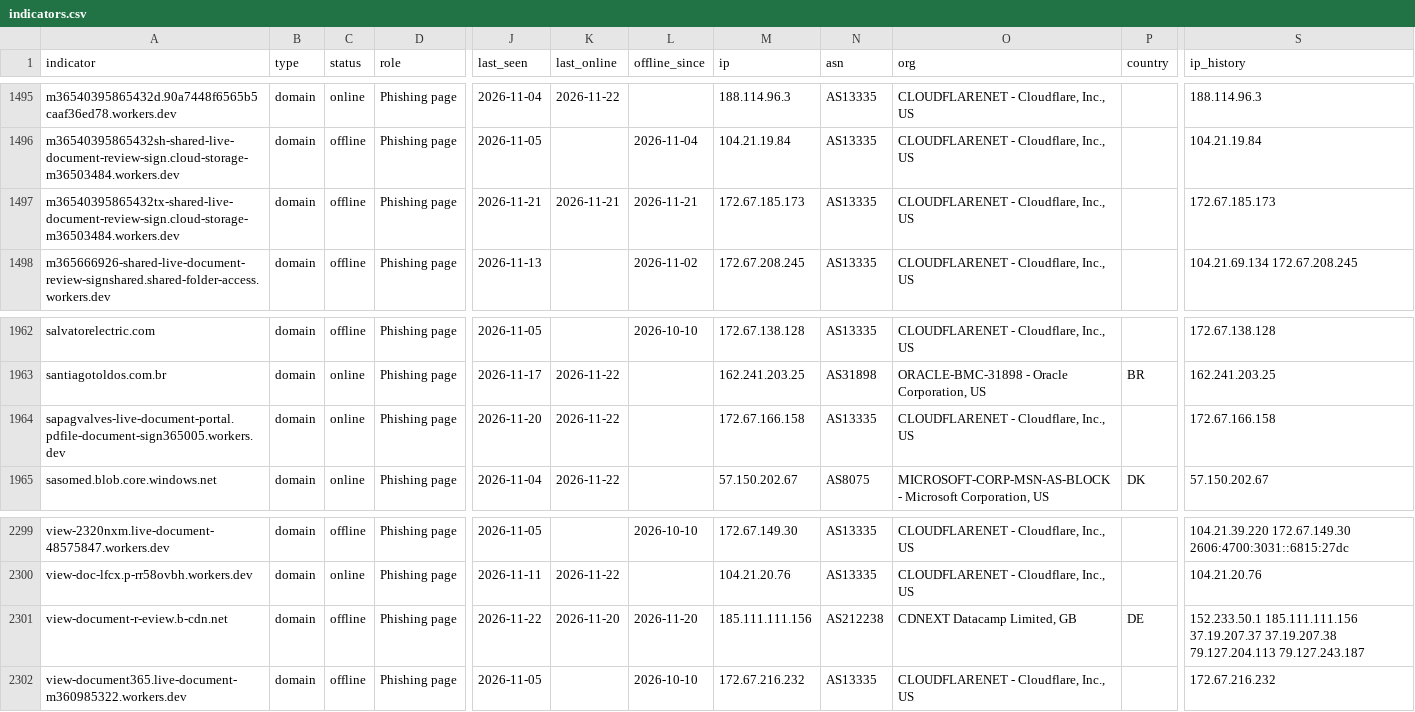
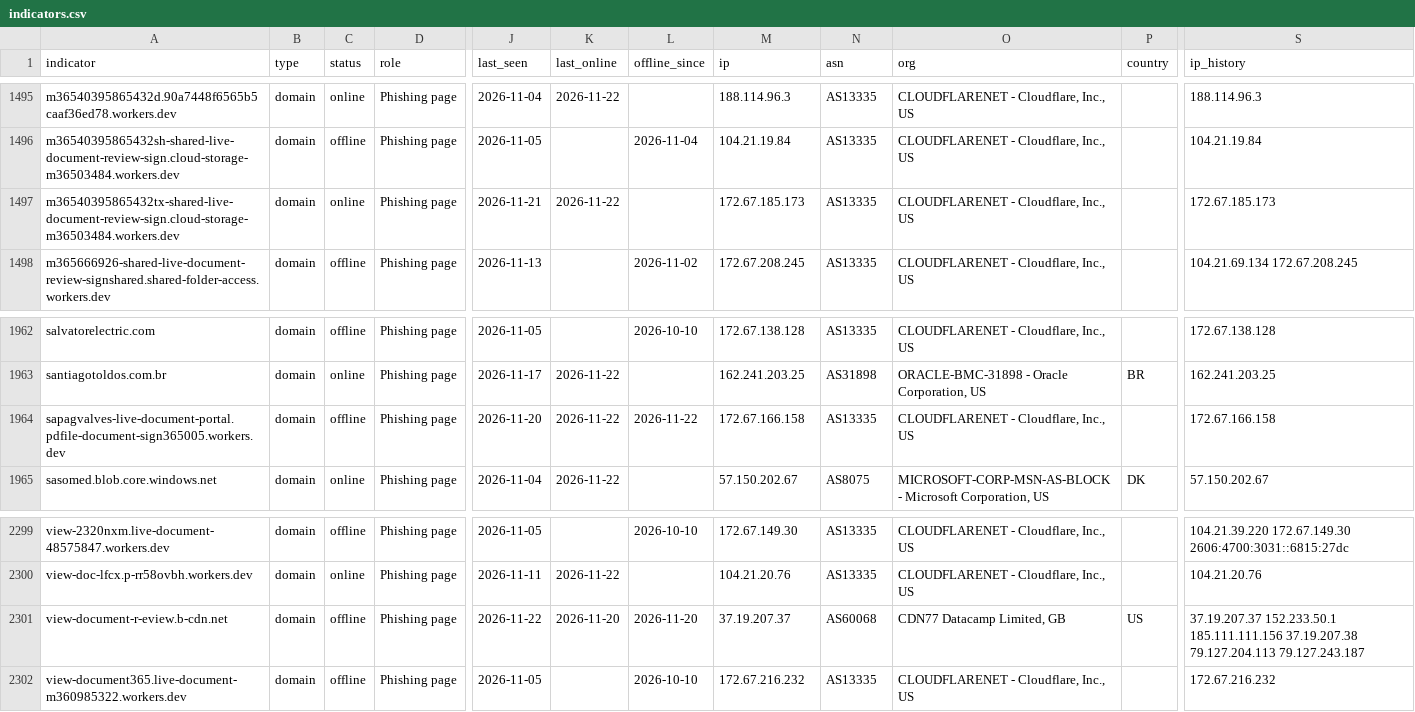
Before and after one commit to newtonpaul-hunting/Phish_Sight_IOCs, a CSV file: device-code-phishing/indicators.csv, drawn as a sheet; only a part is shown, gaps mark what is left out; the diff names each change by its address in the sheet, - before the commit and + after, or states it on an @@ line.

Commit message:
Update IOCs (11,839 indicators, 237 payloads)

```diff
--- a/device-code-phishing/indicators.csv
+++ b/device-code-phishing/indicators.csv
-C1497 (status): offline
+C1497 (status): online
-K1497 (last_online): 2026-11-21
+K1497 (last_online): 2026-11-22
-L1497 (offline_since): 2026-11-21
+L1497 (offline_since): (empty)
-C1964 (status): online
+C1964 (status): offline
-L1964 (offline_since): (empty)
+L1964 (offline_since): 2026-11-22
-M2301 (ip): 185.111.111.156
+M2301 (ip): 37.19.207.37
-N2301 (asn): AS212238
+N2301 (asn): AS60068
-O2301 (org): CDNEXT Datacamp Limited, GB
+O2301 (org): CDN77 Datacamp Limited, GB
-P2301 (country): DE
+P2301 (country): US
-S2301 (ip_history): 152.233.50.1 185.111.111.156 37.19.207.37 37.19.207.38 79.127.204.113…
+S2301 (ip_history): 37.19.207.37 152.233.50.1 185.111.111.156 37.19.207.38 79.127.204.113…
```
Also changed, not shown: credential-phishing/indicators.csv, malware/indicators.csv, 18 other files.
